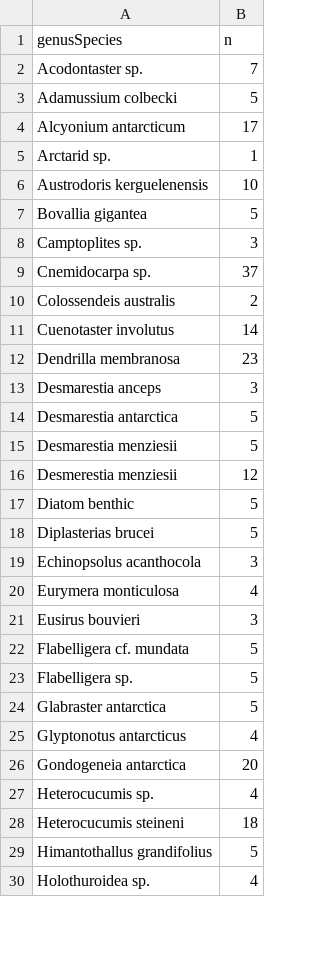
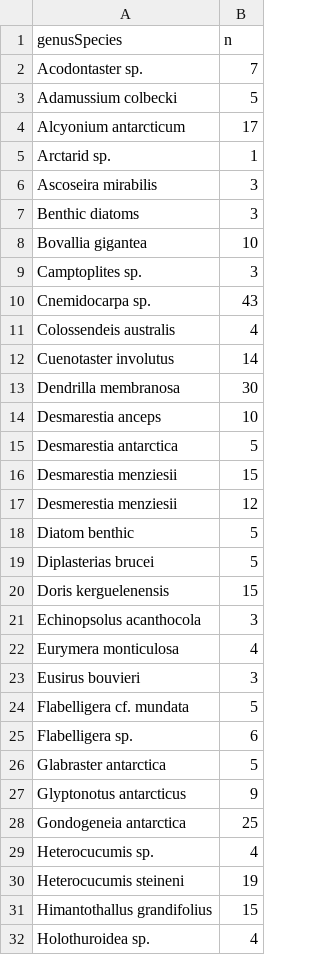
Before and after one commit to whippo/SeaweedGradients, a CSV file: Data/Biomarkers/FattyAcids/B236_fattyacid-species-list.csv, drawn as a sheet; only a part is shown; the diff covers the shown part only.

Commit message:
Added more data, updated paths, added site level visualizations

```diff
--- a/Data/Biomarkers/FattyAcids/B236_fattyacid-species-list.csv
+++ b/Data/Biomarkers/FattyAcids/B236_fattyacid-species-list.csv
@@ -5,12 +5,13 @@ Alcyonium antarcticum,17
 Arctarid sp.,1
-Austrodoris kerguelenensis,10
-Bovallia gigantea,5
+Ascoseira mirabilis,3
+Benthic diatoms,3
+Bovallia gigantea,10
 Camptoplites sp.,3
-Cnemidocarpa sp.,37
-Colossendeis australis,2
+Cnemidocarpa sp.,43
+Colossendeis australis,4
 Cuenotaster involutus,14
-Dendrilla membranosa,23
-Desmarestia anceps,3
+Dendrilla membranosa,30
+Desmarestia anceps,10
 Desmarestia antarctica,5
-Desmarestia menziesii,5
+Desmarestia menziesii,15
 Desmerestia menziesii,12
@@ -18,2 +19,3 @@ Diatom benthic,5
 Diplasterias brucei,5
+Doris kerguelenensis,15
 Echinopsolus acanthocola,3
@@ -22,9 +24,9 @@ Eusirus bouvieri,3
 Flabelligera cf. mundata,5
-Flabelligera sp.,5
+Flabelligera sp.,6
 Glabraster antarctica,5
-Glyptonotus antarcticus,4
-Gondogeneia antarctica,20
+Glyptonotus antarcticus,9
+Gondogeneia antarctica,25
 Heterocucumis sp.,4
-Heterocucumis steineni,18
-Himantothallus grandifolius,5
+Heterocucumis steineni,19
+Himantothallus grandifolius,15
 Holothuroidea sp.,4
```
Also changed, not shown: 4 added rows and 19 edited cells elsewhere in this file, 1 other file.
